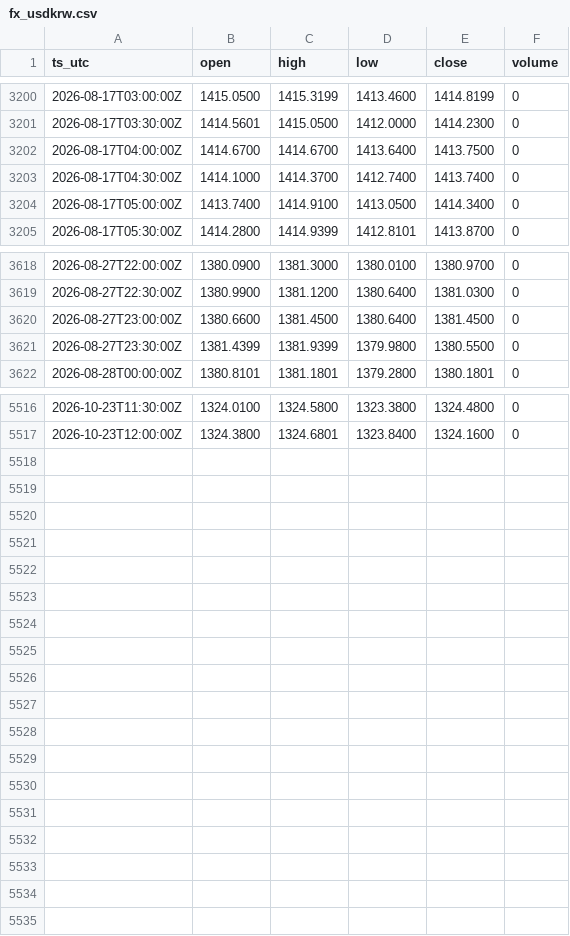
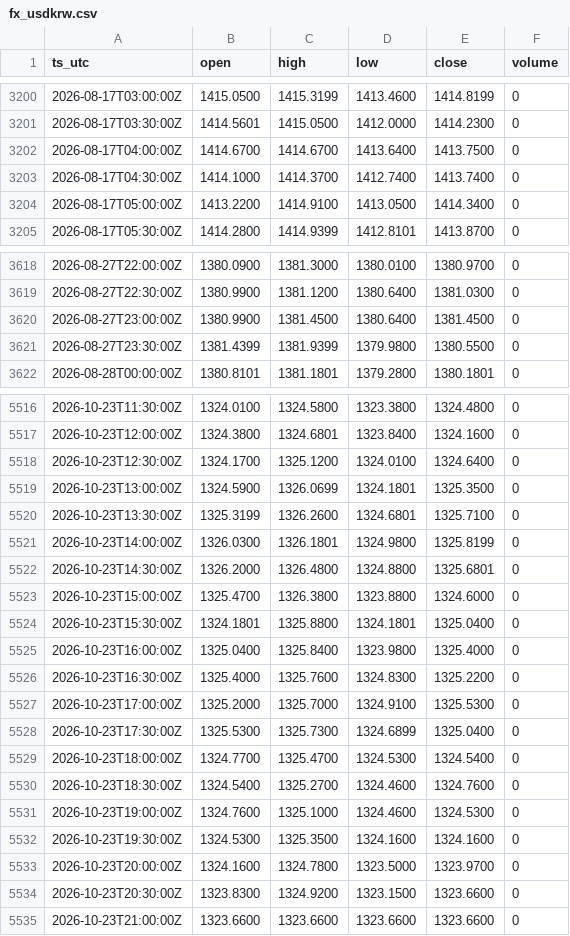
Before and after one commit to OntologyForCapital/skhynix-adr-parity, a CSV file: data/fx_usdkrw.csv, drawn as a sheet; only a part is shown, gaps mark what is left out; the diff covers the shown part only.

```diff
--- a/data/fx_usdkrw.csv
+++ b/data/fx_usdkrw.csv
@@ -3203,3 +3203,3 @@ ts_utc,open,high,low,close,volume
 2026-08-17T04:30:00Z,1414.1000,1414.3700,1412.7400,1413.7400,0
-2026-08-17T05:00:00Z,1413.7400,1414.9100,1413.0500,1414.3400,0
+2026-08-17T05:00:00Z,1413.2200,1414.9100,1413.0500,1414.3400,0
 2026-08-17T05:30:00Z,1414.2800,1414.9399,1412.8101,1413.8700,0
@@ -3619,3 +3619,3 @@ ts_utc,open,high,low,close,volume
 2026-08-27T22:30:00Z,1380.9900,1381.1200,1380.6400,1381.0300,0
-2026-08-27T23:00:00Z,1380.6600,1381.4500,1380.6400,1381.4500,0
+2026-08-27T23:00:00Z,1380.9900,1381.4500,1380.6400,1381.4500,0
 2026-08-27T23:30:00Z,1381.4399,1381.9399,1379.9800,1380.5500,0
@@ -5517 +5517,19 @@ ts_utc,open,high,low,close,volume
 2026-10-23T12:00:00Z,1324.3800,1324.6801,1323.8400,1324.1600,0
+2026-10-23T12:30:00Z,1324.1700,1325.1200,1324.0100,1324.6400,0
+2026-10-23T13:00:00Z,1324.5900,1326.0699,1324.1801,1325.3500,0
+2026-10-23T13:30:00Z,1325.3199,1326.2600,1324.6801,1325.7100,0
+2026-10-23T14:00:00Z,1326.0300,1326.1801,1324.9800,1325.8199,0
+2026-10-23T14:30:00Z,1326.2000,1326.4800,1324.8800,1325.6801,0
+2026-10-23T15:00:00Z,1325.4700,1326.3800,1323.8800,1324.6000,0
+2026-10-23T15:30:00Z,1324.1801,1325.8800,1324.1801,1325.0400,0
+2026-10-23T16:00:00Z,1325.0400,1325.8400,1323.9800,1325.4000,0
+2026-10-23T16:30:00Z,1325.4000,1325.7600,1324.8300,1325.2200,0
+2026-10-23T17:00:00Z,1325.2000,1325.7000,1324.9100,1325.5300,0
+2026-10-23T17:30:00Z,1325.5300,1325.7300,1324.6899,1325.0400,0
+2026-10-23T18:00:00Z,1324.7700,1325.4700,1324.5300,1324.5400,0
+2026-10-23T18:30:00Z,1324.5400,1325.2700,1324.4600,1324.7600,0
+2026-10-23T19:00:00Z,1324.7600,1325.1000,1324.4600,1324.5300,0
+2026-10-23T19:30:00Z,1324.5300,1325.3500,1324.1600,1324.1600,0
+2026-10-23T20:00:00Z,1324.1600,1324.7800,1323.5000,1323.9700,0
+2026-10-23T20:30:00Z,1323.8300,1324.9200,1323.1500,1323.6600,0
+2026-10-23T21:00:00Z,1323.6600,1323.6600,1323.6600,1323.6600,0
```
Also changed, not shown: 1 edited cell elsewhere in this file, data/kr_000660.csv, data/us_skhy.csv.
